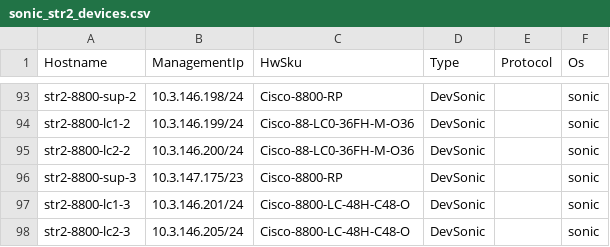
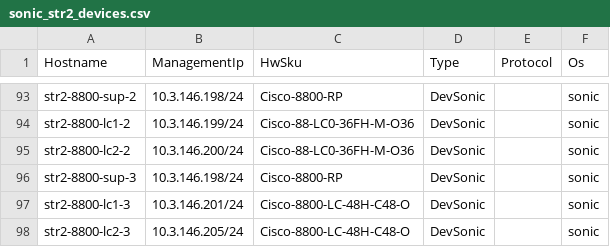
Before and after one commit to lolyu/sonic-mgmt, a CSV file: ansible/files/sonic_str2_devices.csv, drawn as a sheet; only a part is shown, gaps mark what is left out.

```diff
--- a/ansible/files/sonic_str2_devices.csv
+++ b/ansible/files/sonic_str2_devices.csv
@@ -95,3 +95,3 @@ str2-8800-lc1-2,10.3.146.199/24,Cisco-88-LC0-36FH-M-O36,DevSonic,,sonic
 str2-8800-lc2-2,10.3.146.200/24,Cisco-88-LC0-36FH-M-O36,DevSonic,,sonic
-str2-8800-sup-3,10.3.147.175/23,Cisco-8800-RP,DevSonic,,sonic
+str2-8800-sup-3,10.3.146.198/24,Cisco-8800-RP,DevSonic,,sonic
 str2-8800-lc1-3,10.3.146.201/24,Cisco-8800-LC-48H-C48-O,DevSonic,,sonic
```
Also changed, not shown: ansible/files/sonic_bjw_console_links.csv, ansible/files/sonic_str3_devices.csv, 4 other files.
